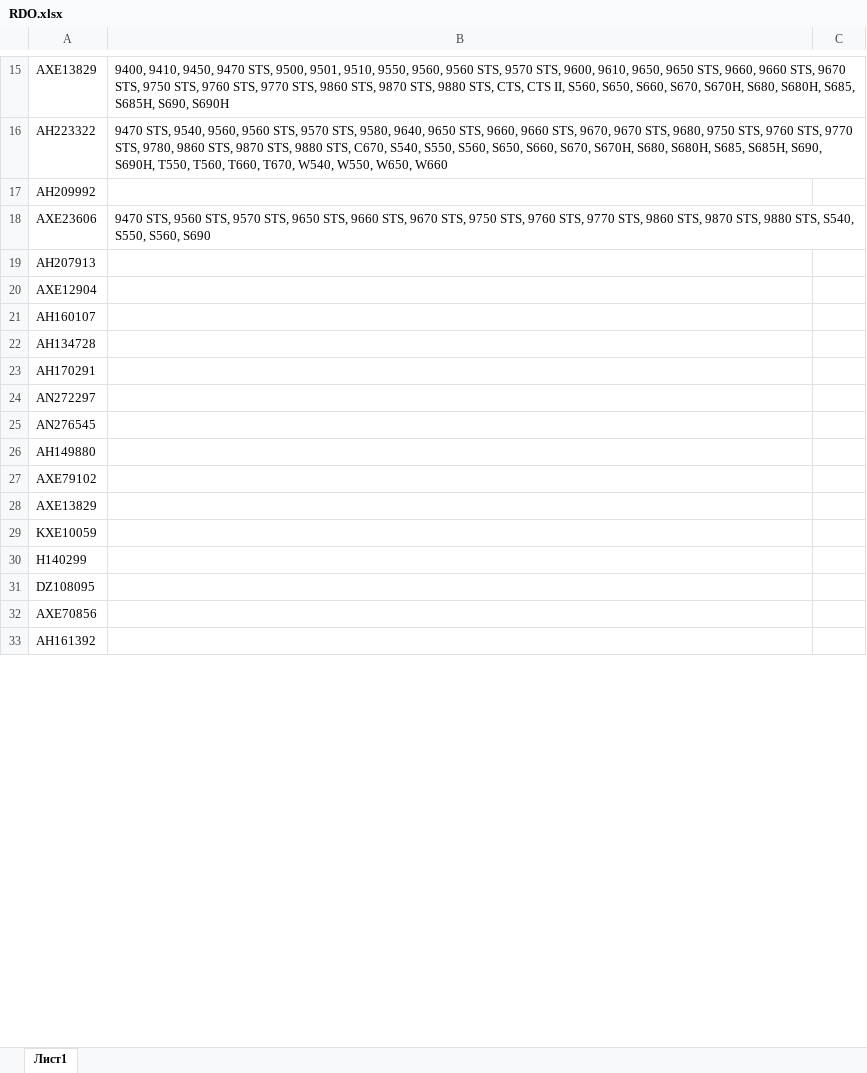
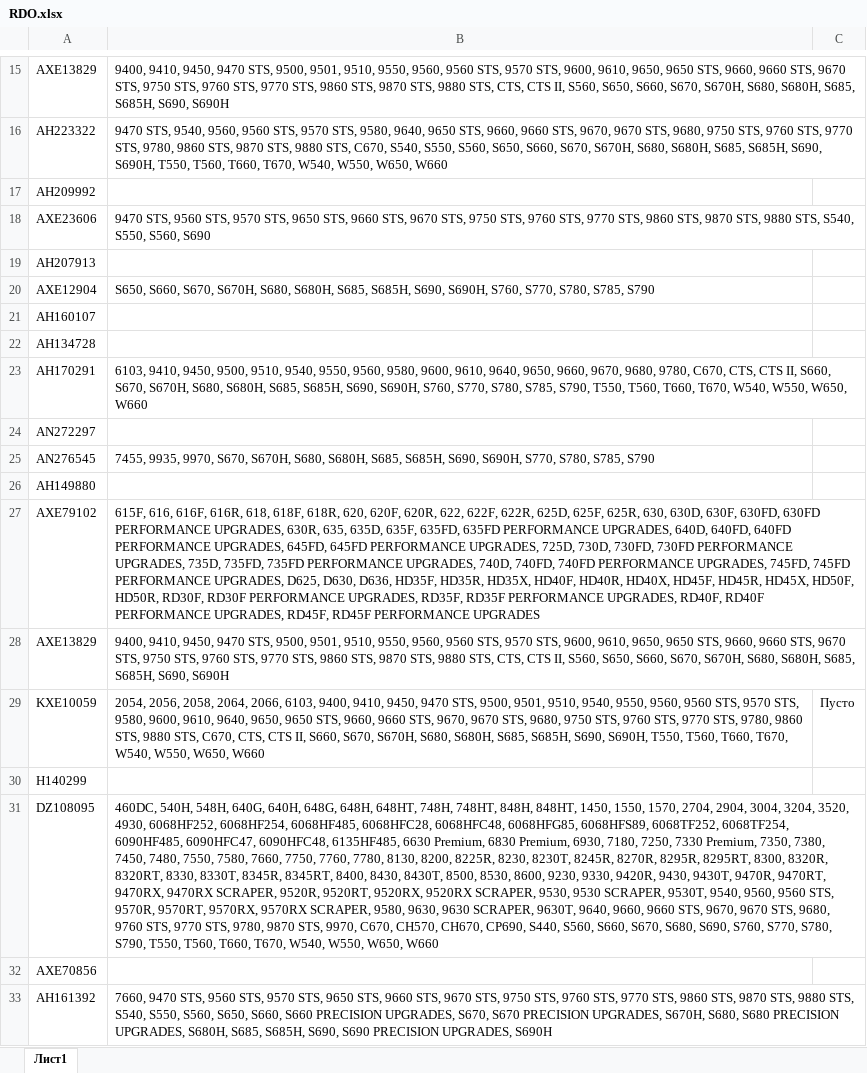
Before and after one commit to SergeiMukha/RDO-autoparts-parser, an Excel workbook: RDO.xlsx, sheet Лист1, drawn as a sheet; only a part is shown, gaps mark what is left out; values as stored, in another font and other column widths than the file's, no borders; the diff covers the shown part only; the diff names each change by its address in the sheet, - before the commit and + after, or states it on an @@ line.

```diff
--- a/RDO.xlsx (sheet Лист1)
+++ b/RDO.xlsx (sheet Лист1)
-B20: (empty)
+B20: S650, S660, S670, S670H, S680, S680H, S685, S685H, S690, S690H, S760, S770, S780, S785, S790
-B23: (empty)
+B23: 6103, 9410, 9450, 9500, 9510, 9540, 9550, 9560, 9580, 9600, 9610, 9640, 9650, 9660, 9670, 9680, 9780, C670, CTS, CTS II, S660, S670, S670H, S680, S680H, S685, S685H, S690, S690H, S760, S770, S780, S785, S790, T550, T560, T660, T670, W540, W550, W650, W660
-B25: (empty)
+B25: 7455, 9935, 9970, S670, S670H, S680, S680H, S685, S685H, S690, S690H, S770, S780, S785, S790
-B27: (empty)
+B27: 615F, 616, 616F, 616R, 618, 618F, 618R, 620, 620F, 620R, 622, 622F, 622R, 625D, 625F, 625R, 630, 630D, 630F, 630FD, 630FD PERFORMANCE UPGRADES, 630R, 635, 635D, 635F, 635FD, 635FD PERFORMANCE UPGRADES, 640D, 640FD, 640FD PERFORMANCE UPGRADES, 645FD, 645FD PERFORMANCE UPGRADES, 725D, 730D, 730FD, 730FD PERFORMANCE UPGRADES, 735D, 735FD, 735FD PERFORMANCE UPGRADES, 740D, 740FD, 740FD PERFORMANCE UPGRADES, 745FD, 745FD PERFORMANCE UPGRADES, D625, D630, D636, HD35F, HD35R, HD35X, HD40F, HD40R, HD40X, HD45F, HD45R, HD45X, HD50F, HD50R, RD30F, RD30F PERFORMANCE UPGRADES, RD35F, RD35F PERFORMANCE UPGRADES, RD40F, RD40F PERFORMANCE UPGRADES, RD45F, RD45F PERFORMANCE UPGRADES
-B28: (empty)
+B28: 9400, 9410, 9450, 9470 STS, 9500, 9501, 9510, 9550, 9560, 9560 STS, 9570 STS, 9600, 9610, 9650, 9650 STS, 9660, 9660 STS, 9670 STS, 9750 STS, 9760 STS, 9770 STS, 9860 STS, 9870 STS, 9880 STS, CTS, CTS II, S560, S650, S660, S670, S670H, S680, S680H, S685, S685H, S690, S690H
-B29: (empty)
+B29: 2054, 2056, 2058, 2064, 2066, 6103, 9400, 9410, 9450, 9470 STS, 9500, 9501, 9510, 9540, 9550, 9560, 9560 STS, 9570 STS, 9580, 9600, 9610, 9640, 9650, 9650 STS, 9660, 9660 STS, 9670, 9670 STS, 9680, 9750 STS, 9760 STS, 9770 STS, 9780, 9860 STS, 9880 STS, C670, CTS, CTS II, S660, S670, S670H, S680, S680H, S685, S685H, S690, S690H, T550, T560, T660, T670, W540, W550, W650, W660
-C29: (empty)
+C29: Пусто
-B31: (empty)
+B31: 460DC, 540H, 548H, 640G, 640H, 648G, 648H, 648HT, 748H, 748HT, 848H, 848HT, 1450, 1550, 1570, 2704, 2904, 3004, 3204, 3520, 4930, 6068HF252, 6068HF254, 6068HF485, 6068HFC28, 6068HFC48, 6068HFG85, 6068HFS89, 6068TF252, 6068TF254, 6090HF485, 6090HFC47, 6090HFC48, 6135HF485, 6630 Premium, 6830 Premium, 6930, 7180, 7250, 7330 Premium, 7350, 7380, 7450, 7480, 7550, 7580, 7660, 7750, 7760, 7780, 8130, 8200, 8225R, 8230, 8230T, 8245R, 8270R, 8295R, 8295RT, 8300, 8320R, 8320RT, 8330, 8330T, 8345R, 8345RT, 8400, 8430, 8430T, 8500, 8530, 8600, 9230, 9330, 9420R, 9430, 9430T, 9470R, 9470RT, 9470RX, 9470RX SCRAPER, 9520R, 9520RT, 9520RX, 9520RX SCRAPER, 9530, 9530 SCRAPER, 9530T, 9540, 9560, 9560 STS, 9570R, 9570RT, 9570RX, 9570RX SCRAPER, 9580, 9630, 9630 SCRAPER, 9630T, 9640, 9660, 9660 STS, 9670, 9670 STS, 9680, 9760 STS, 9770 STS, 9780, 9870 STS, 9970, C670, CH570, CH670, CP690, S440, S560, S660, S670, S680, S690, S760, S770, S780, S790, T550, T560, T660, T670, W540, W550, W650, W660
-B33: (empty)
+B33: 7660, 9470 STS, 9560 STS, 9570 STS, 9650 STS, 9660 STS, 9670 STS, 9750 STS, 9760 STS, 9770 STS, 9860 STS, 9870 STS, 9880 STS, S540, S550, S560, S650, S660, S660 PRECISION UPGRADES, S670, S670 PRECISION UPGRADES, S670H, S680, S680 PRECISION UPGRADES, S680H, S685, S685H, S690, S690 PRECISION UPGRADES, S690H
```
Also changed, not shown: 51 edited cells elsewhere in this sheet, 39 other files.
